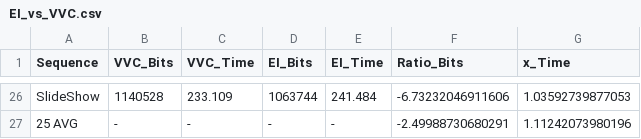
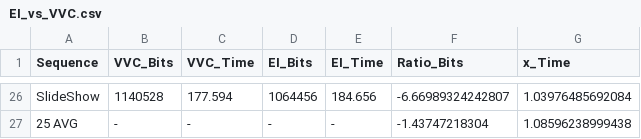
Before and after one commit to 0qinghao/HEVC_VVC_test_script, a CSV file: EI_vs_VVC.csv, drawn as a sheet; only a part is shown, gaps mark what is left out; the diff covers the shown part only; the diff names each change by its address in the sheet, - before the commit and + after, or states it on an @@ line.

Commit message:
效果均不好 考虑要不要实验组对照组全关BDPCM

```diff
--- a/EI_vs_VVC.csv
+++ b/EI_vs_VVC.csv
-C26 (VVC_Time): 233.109
+C26 (VVC_Time): 177.594
-D26 (EI_Bits): 1063744
+D26 (EI_Bits): 1064456
-E26 (EI_Time): 241.484
+E26 (EI_Time): 184.656
-F26 (Ratio_Bits): -6.73232046911606
+F26 (Ratio_Bits): -6.66989324242807
-G26 (x_Time): 1.03592739877053
+G26 (x_Time): 1.03976485692084
-F27 (Ratio_Bits): -2.49988730680291
+F27 (Ratio_Bits): -1.43747218304
-G27 (x_Time): 1.11242073980196
+G27 (x_Time): 1.08596238999438
```
Also changed, not shown: 120 edited cells elsewhere in this file.
